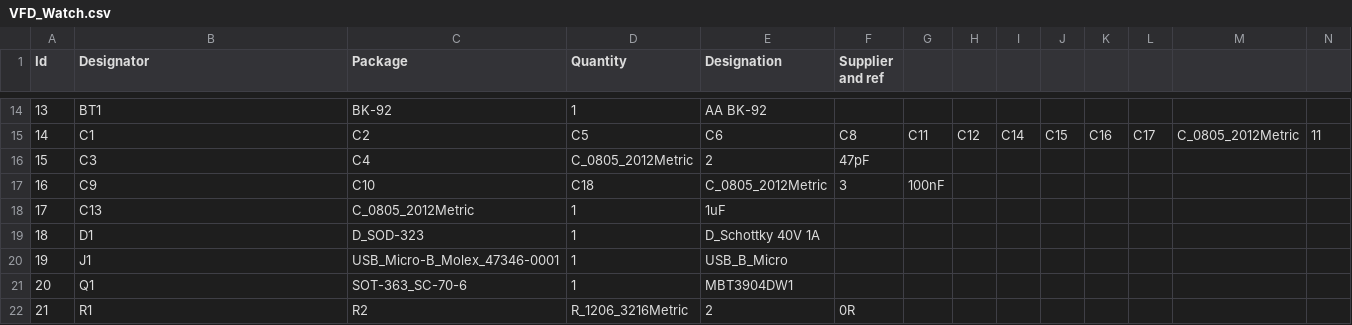
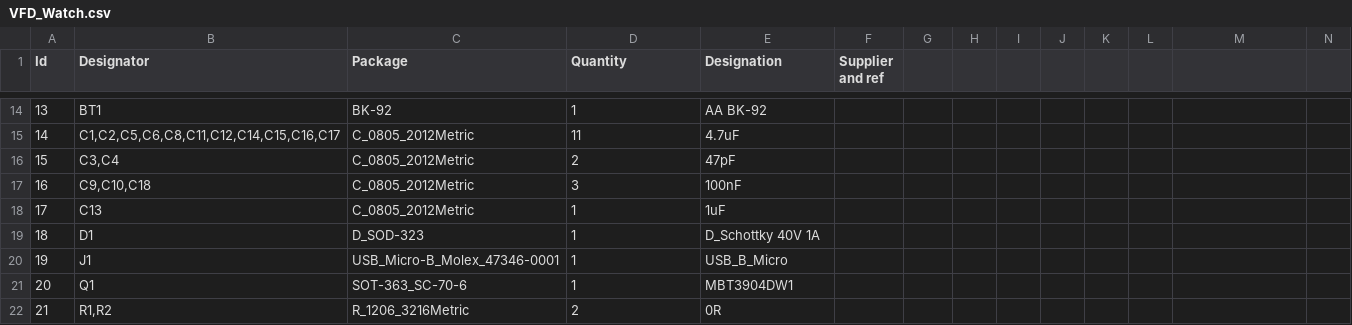
Before and after one commit to Pakue95/VFD_Watch, a CSV file: VFD_Watch.csv, drawn as a sheet; only a part is shown, gaps mark what is left out; the diff covers the shown part only; the diff names each change by its address in the sheet, - before the commit and + after, or states it on an @@ line.

```diff
--- a/VFD_Watch.csv
+++ b/VFD_Watch.csv
-B15 (Designator): C1
+B15 (Designator): C1,C2,C5,C6,C8,C11,C12,C14,C15,C16,C17
-C15 (Package): C2
+C15 (Package): C_0805_2012Metric
-D15 (Quantity): C5
+D15 (Quantity): 11
-E15 (Designation): C6
+E15 (Designation): 4.7uF
-F15 (Supplier and ref): C8
+F15 (Supplier and ref): (empty)
-G15: C11
+G15: (empty)
-H15: C12
+H15: (empty)
-I15: C14
+I15: (empty)
-J15: C15
+J15: (empty)
-K15: C16
+K15: (empty)
-L15: C17
+L15: (empty)
-M15: C_0805_2012Metric
+M15: (empty)
-N15: 11
+N15: (empty)
-B16 (Designator): C3
+B16 (Designator): C3,C4
-C16 (Package): C4
+C16 (Package): C_0805_2012Metric
-D16 (Quantity): C_0805_2012Metric
+D16 (Quantity): 2
-E16 (Designation): 2
+E16 (Designation): 47pF
-F16 (Supplier and ref): 47pF
+F16 (Supplier and ref): (empty)
-B17 (Designator): C9
+B17 (Designator): C9,C10,C18
-C17 (Package): C10
+C17 (Package): C_0805_2012Metric
-D17 (Quantity): C18
+D17 (Quantity): 3
-E17 (Designation): C_0805_2012Metric
+E17 (Designation): 100nF
-F17 (Supplier and ref): 3
+F17 (Supplier and ref): (empty)
-G17: 100nF
+G17: (empty)
-B22 (Designator): R1
+B22 (Designator): R1,R2
-C22 (Package): R2
+C22 (Package): R_1206_3216Metric
-D22 (Quantity): R_1206_3216Metric
+D22 (Quantity): 2
-E22 (Designation): 2
+E22 (Designation): 0R
-F22 (Supplier and ref): 0R
+F22 (Supplier and ref): (empty)
```
Also changed, not shown: 53 edited cells elsewhere in this file.
